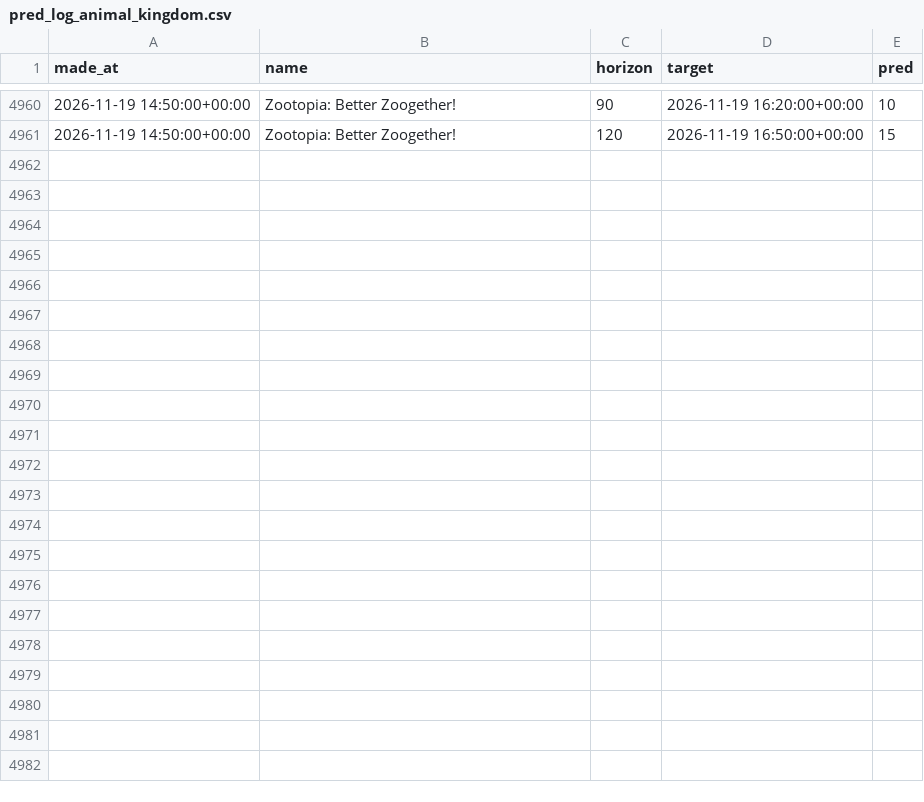
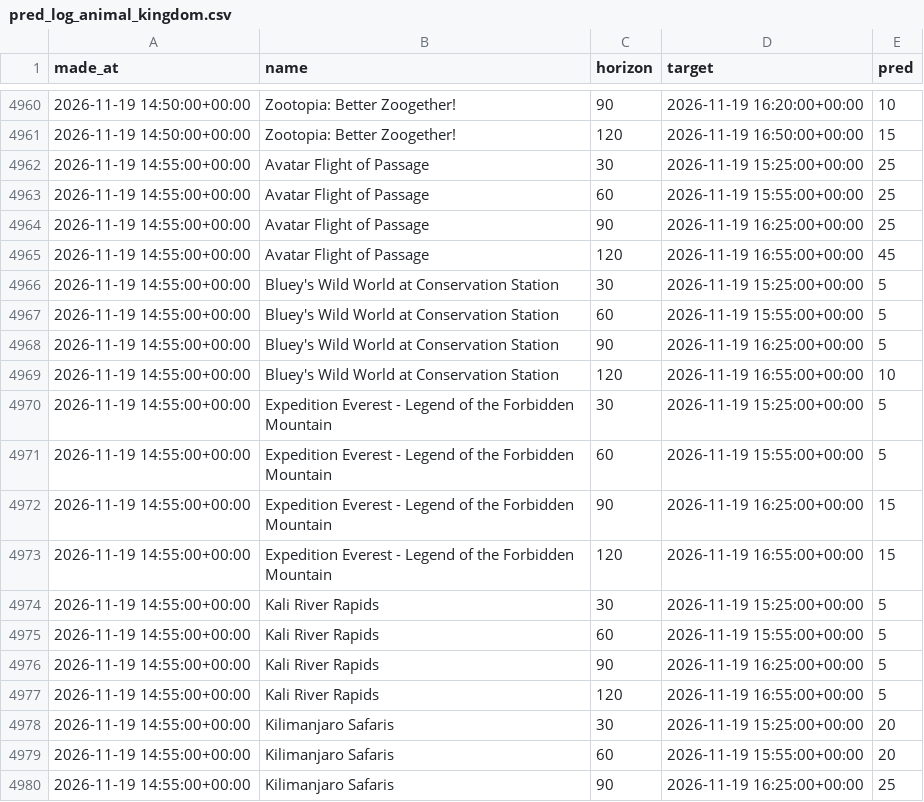
Before and after one commit to swerve357/mk-forecast, a CSV file: data/pred_log_animal_kingdom.csv, drawn as a sheet; only a part is shown, gaps mark what is left out; the diff covers the shown part only.

```diff
--- a/data/pred_log_animal_kingdom.csv
+++ b/data/pred_log_animal_kingdom.csv
@@ -4961 +4961,20 @@ made_at,name,horizon,target,pred
 2026-11-19 14:50:00+00:00,Zootopia: Better Zoogether!,120,2026-11-19 16:50:00+00:00,15
+2026-11-19 14:55:00+00:00,Avatar Flight of Passage,30,2026-11-19 15:25:00+00:00,25
+2026-11-19 14:55:00+00:00,Avatar Flight of Passage,60,2026-11-19 15:55:00+00:00,25
+2026-11-19 14:55:00+00:00,Avatar Flight of Passage,90,2026-11-19 16:25:00+00:00,25
+2026-11-19 14:55:00+00:00,Avatar Flight of Passage,120,2026-11-19 16:55:00+00:00,45
+2026-11-19 14:55:00+00:00,Bluey's Wild World at Conservation Station,30,2026-11-19 15:25:00+00:00,5
+2026-11-19 14:55:00+00:00,Bluey's Wild World at Conservation Station,60,2026-11-19 15:55:00+00:00,5
+2026-11-19 14:55:00+00:00,Bluey's Wild World at Conservation Station,90,2026-11-19 16:25:00+00:00,5
+2026-11-19 14:55:00+00:00,Bluey's Wild World at Conservation Station,120,2026-11-19 16:55:00+00:00,10
+2026-11-19 14:55:00+00:00,Expedition Everest - Legend of the Forbidden Mountain,30,2026-11-19 15:25:00+00:00,5
+2026-11-19 14:55:00+00:00,Expedition Everest - Legend of the Forbidden Mountain,60,2026-11-19 15:55:00+00:00,5
+2026-11-19 14:55:00+00:00,Expedition Everest - Legend of the Forbidden Mountain,90,2026-11-19 16:25:00+00:00,15
+2026-11-19 14:55:00+00:00,Expedition Everest - Legend of the Forbidden Mountain,120,2026-11-19 16:55:00+00:00,15
+2026-11-19 14:55:00+00:00,Kali River Rapids,30,2026-11-19 15:25:00+00:00,5
+2026-11-19 14:55:00+00:00,Kali River Rapids,60,2026-11-19 15:55:00+00:00,5
+2026-11-19 14:55:00+00:00,Kali River Rapids,90,2026-11-19 16:25:00+00:00,5
+2026-11-19 14:55:00+00:00,Kali River Rapids,120,2026-11-19 16:55:00+00:00,5
+2026-11-19 14:55:00+00:00,Kilimanjaro Safaris,30,2026-11-19 15:25:00+00:00,20
+2026-11-19 14:55:00+00:00,Kilimanjaro Safaris,60,2026-11-19 15:55:00+00:00,20
+2026-11-19 14:55:00+00:00,Kilimanjaro Safaris,90,2026-11-19 16:25:00+00:00,25
```
Also changed, not shown: 13 added rows elsewhere in this file, data/pred_log_epcot.csv, data/pred_log_hollywood_studios.csv, 12 other files.
